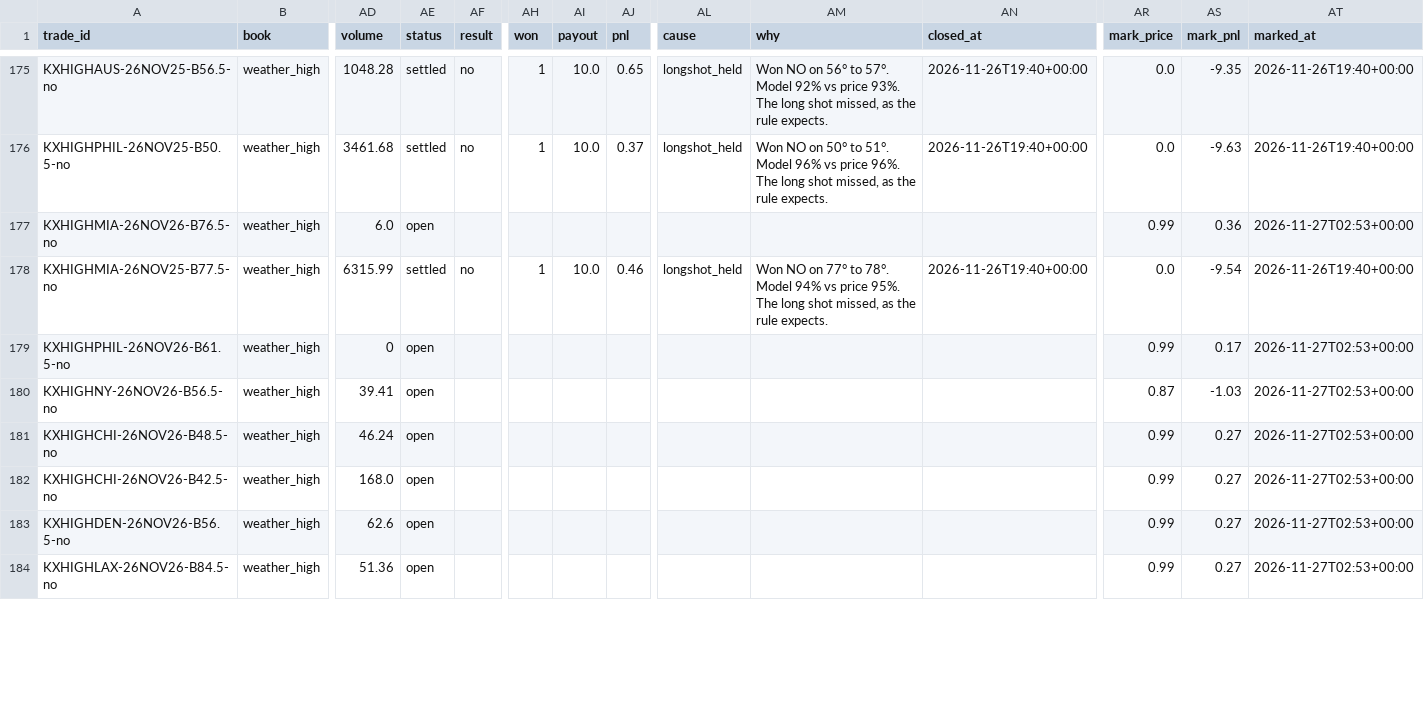
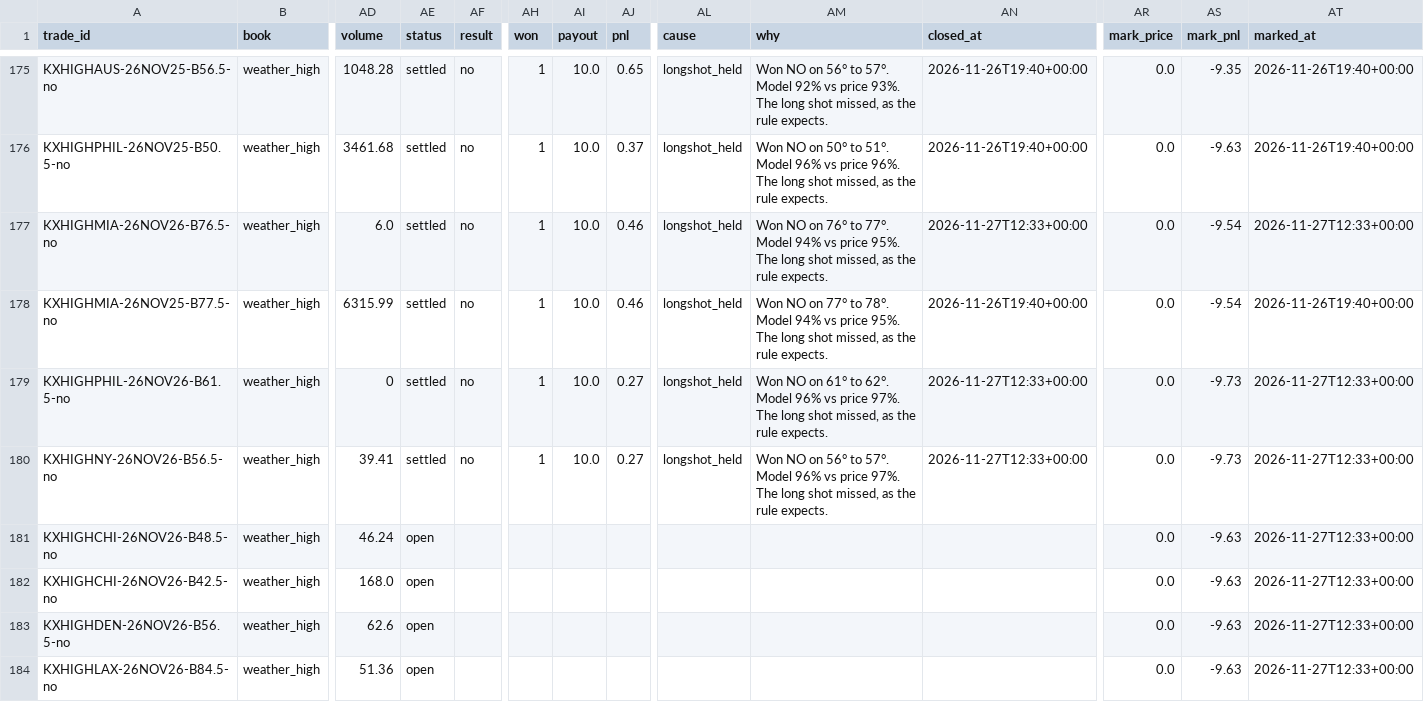
Before and after one commit to lazyloris/kalshi-analyzer, a CSV file: data/weather_high/trades.csv, drawn as a sheet; only a part is shown, gaps mark what is left out; the diff covers the shown part only; the diff names each change by its address in the sheet, - before the commit and + after, or states it on an @@ line.

```diff
--- a/data/weather_high/trades.csv
+++ b/data/weather_high/trades.csv
-AE177 (status): open
+AE177 (status): settled
-AF177 (result): (empty)
+AF177 (result): no
-AH177 (won): (empty)
+AH177 (won): 1
-AI177 (payout): (empty)
+AI177 (payout): 10.0
-AJ177 (pnl): (empty)
+AJ177 (pnl): 0.46
-AL177 (cause): (empty)
+AL177 (cause): longshot_held
-AM177 (why): (empty)
+AM177 (why): Won NO on 76° to 77°. Model 94% vs price 95%. The long shot missed, as the rule expects.
-AN177 (closed_at): (empty)
+AN177 (closed_at): 2026-11-27T12:33+00:00
-AR177 (mark_price): 0.99
+AR177 (mark_price): 0.0
-AS177 (mark_pnl): 0.36
+AS177 (mark_pnl): -9.54
-AT177 (marked_at): 2026-11-27T02:53+00:00
+AT177 (marked_at): 2026-11-27T12:33+00:00
-AE179:AE180 (status): open
+AE179:AE180 (status): settled
-AF179:AF180 (result): (empty)
+AF179:AF180 (result): no
-AH179:AH180 (won): (empty)
+AH179:AH180 (won): 1
-AI179:AI180 (payout): (empty)
+AI179:AI180 (payout): 10.0
-AJ179:AJ180 (pnl): (empty)
+AJ179:AJ180 (pnl): 0.27
-AL179:AL180 (cause): (empty)
+AL179:AL180 (cause): longshot_held
-AM179 (why): (empty)
+AM179 (why): Won NO on 61° to 62°. Model 96% vs price 97%. The long shot missed, as the rule expects.
-AN179:AN180 (closed_at): (empty)
+AN179:AN180 (closed_at): 2026-11-27T12:33+00:00
-AR179 (mark_price): 0.99
+AR179 (mark_price): 0.0
-AS179 (mark_pnl): 0.17
+AS179 (mark_pnl): -9.73
-AT179:AT184 (marked_at): 2026-11-27T02:53+00:00
+AT179:AT184 (marked_at): 2026-11-27T12:33+00:00
-AM180 (why): (empty)
+AM180 (why): Won NO on 56° to 57°. Model 96% vs price 97%. The long shot missed, as the rule expects.
-AR180 (mark_price): 0.87
+AR180 (mark_price): 0.0
-AS180 (mark_pnl): -1.03
+AS180 (mark_pnl): -9.73
-AR181:AR184 (mark_price): 0.99
+AR181:AR184 (mark_price): 0.0
-AS181:AS184 (mark_pnl): 0.27
+AS181:AS184 (mark_pnl): -9.63
```
Also changed, not shown: 2 added rows and 57 edited cells elsewhere in this file, data/weather_high/actuals.csv, data/weather_high/forecasts.csv, 37 other files.
